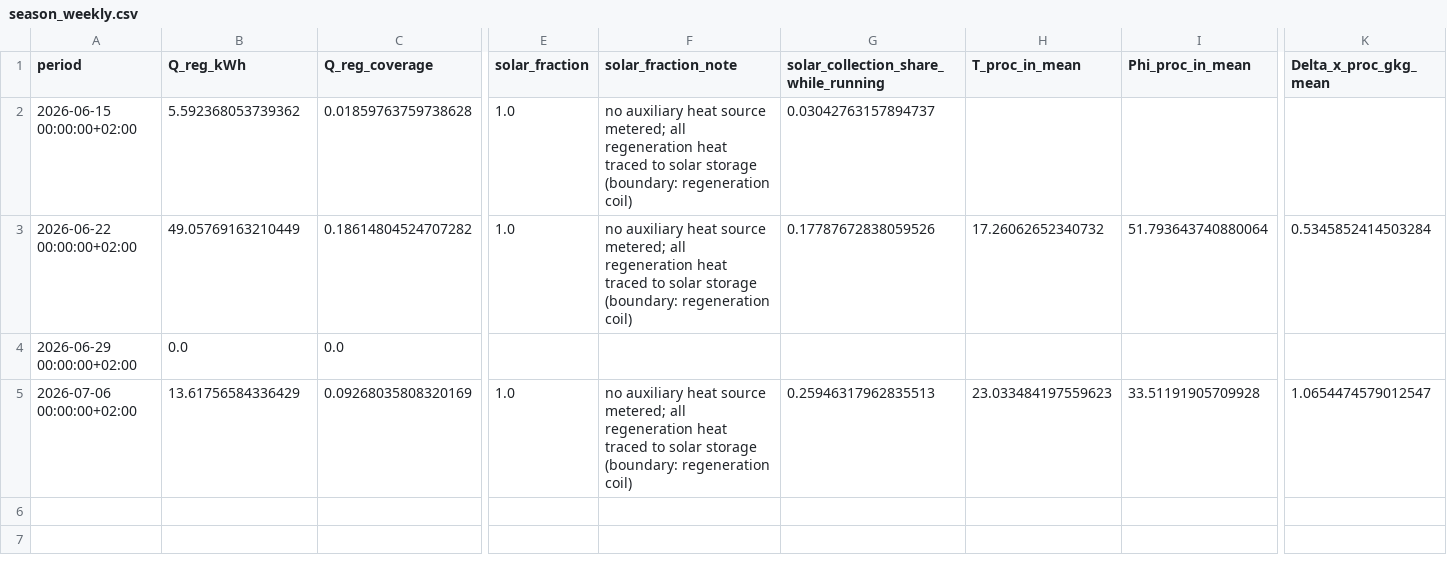
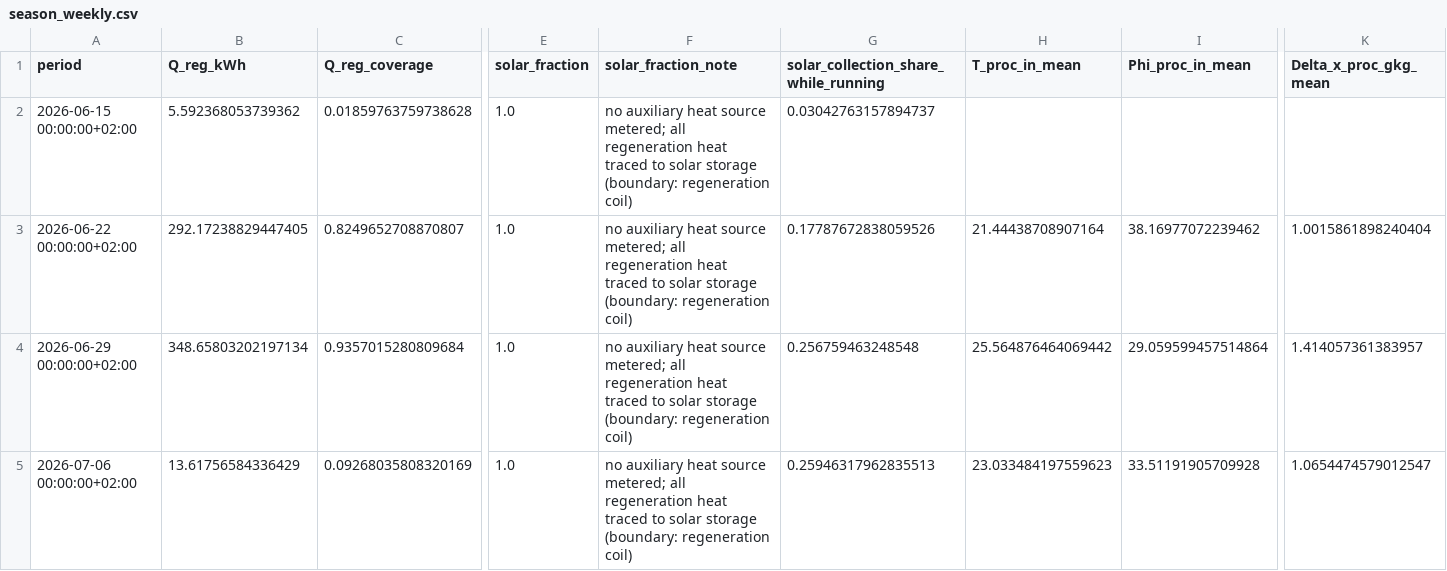
Before and after one commit to ad-1-t-1/dw-analysis, a CSV file: results/tables/season_weekly.csv, drawn as a sheet; only a part is shown, gaps mark what is left out; the diff names each change by its address in the sheet, - before the commit and + after, or states it on an @@ line.

```diff
--- a/results/tables/season_weekly.csv
+++ b/results/tables/season_weekly.csv
-B3 (Q_reg_kWh): 49.05769163210449
+B3 (Q_reg_kWh): 292.17238829447405
-C3 (Q_reg_coverage): 0.18614804524707282
+C3 (Q_reg_coverage): 0.8249652708870807
-H3 (T_proc_in_mean): 17.26062652340732
+H3 (T_proc_in_mean): 21.44438708907164
-I3 (Phi_proc_in_mean): 51.793643740880064
+I3 (Phi_proc_in_mean): 38.16977072239462
-K3 (Delta_x_proc_gkg_mean): 0.5345852414503284
+K3 (Delta_x_proc_gkg_mean): 1.0015861898240404
-B4 (Q_reg_kWh): 0.0
+B4 (Q_reg_kWh): 348.65803202197134
-C4 (Q_reg_coverage): 0.0
+C4 (Q_reg_coverage): 0.9357015280809684
-E4 (solar_fraction): (empty)
+E4 (solar_fraction): 1.0
-F4 (solar_fraction_note): (empty)
+F4 (solar_fraction_note): no auxiliary heat source metered; all regeneration heat traced to solar storage (boundary: regeneration coil)
-G4: (empty)
+G4: 0.256759463248548
-H4 (T_proc_in_mean): (empty)
+H4 (T_proc_in_mean): 25.564876464069442
-I4 (Phi_proc_in_mean): (empty)
+I4 (Phi_proc_in_mean): 29.059599457514864
-K4 (Delta_x_proc_gkg_mean): (empty)
+K4 (Delta_x_proc_gkg_mean): 1.414057361383957
```
Also changed, not shown: results/tables/data_gaps.csv, results/tables/kpi_by_regen_temp_bin.csv, 10 other files.
